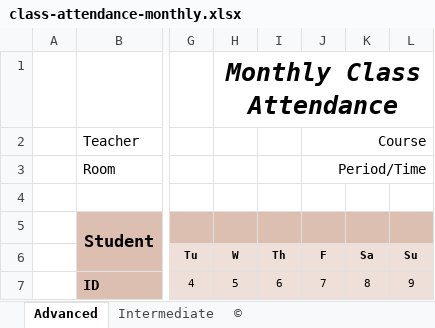
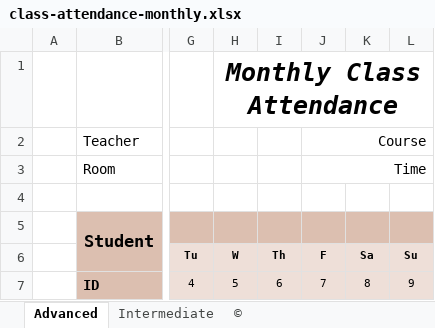
Before and after one commit to krapes/English-Class, an Excel workbook: Executive_English_Now/class-attendance-monthly.xlsx, sheet Advanced, drawn as a sheet; only a part is shown, gaps mark what is left out; values as stored, in another font and other column widths than the file's, no borders; charts and pictures and conditional formats not drawn; the diff names each change by its address in the sheet, - before the commit and + after, or states it on an @@ line.

```diff
--- a/Executive_English_Now/class-attendance-monthly.xlsx (sheet Advanced)
+++ b/Executive_English_Now/class-attendance-monthly.xlsx (sheet Advanced)
-J3 (Course): Period/Time
+J3 (Course): Time
```
Also changed, not shown: sheet Intermediate, Executive_English_Now/Pay_Calendar.xlsx, 11 other files.
